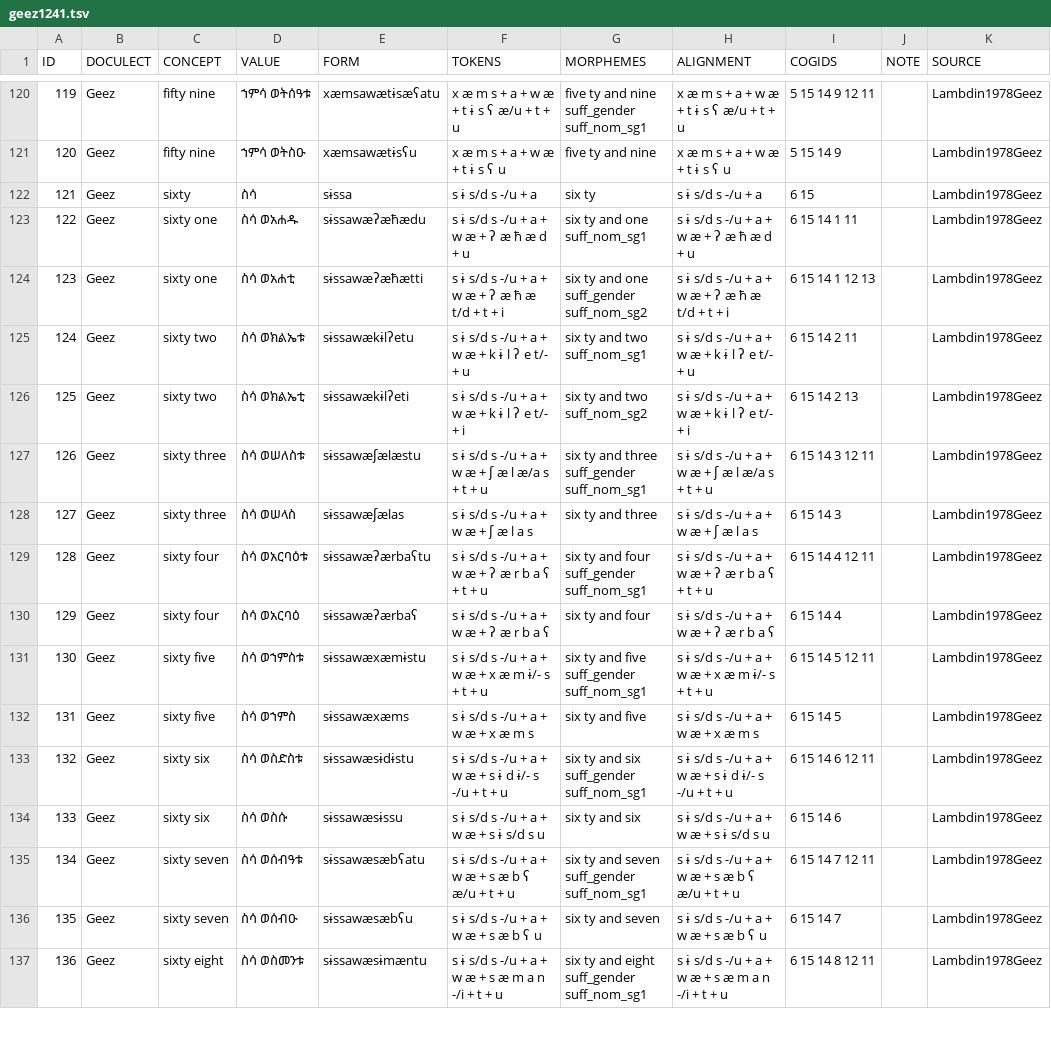
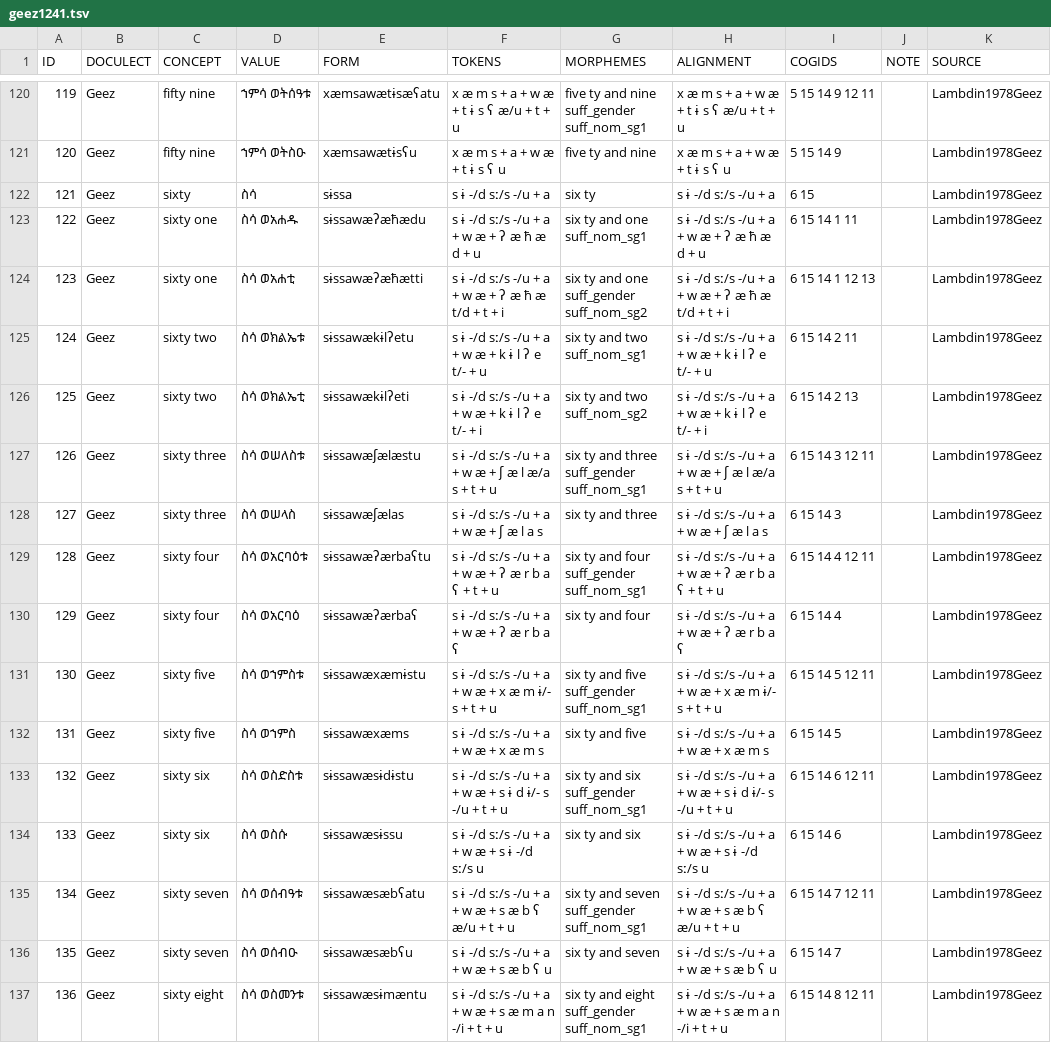
Before and after one commit to numeralbank/cosinus, a TSV file: raw/done/geez1241.tsv, drawn as a sheet; only a part is shown, gaps mark what is left out; the diff covers the shown part only; the diff names each change by its address in the sheet, - before the commit and + after, or states it on an @@ line.

```diff
--- a/raw/done/geez1241.tsv
+++ b/raw/done/geez1241.tsv
-F122 (TOKENS): s ɨ s/d s -/u + a
+F122 (TOKENS): s ɨ -/d sː/s -/u + a
-H122 (ALIGNMENT): s ɨ s/d s -/u + a
+H122 (ALIGNMENT): s ɨ -/d sː/s -/u + a
-F123 (TOKENS): s ɨ s/d s -/u + a + w æ + ʔ æ ħ æ d + u
+F123 (TOKENS): s ɨ -/d sː/s -/u + a + w æ + ʔ æ ħ æ d + u
-H123 (ALIGNMENT): s ɨ s/d s -/u + a + w æ + ʔ æ ħ æ d + u
+H123 (ALIGNMENT): s ɨ -/d sː/s -/u + a + w æ + ʔ æ ħ æ d + u
-F124 (TOKENS): s ɨ s/d s -/u + a +…
+F124 (TOKENS): s ɨ -/d sː/s -/u + a +…
-H124 (ALIGNMENT): s ɨ s/d s -/u + a +…
+H124 (ALIGNMENT): s ɨ -/d sː/s -/u + a +…
-F125 (TOKENS): s ɨ s/d s -/u + a + w æ + k ɨ l ʔ e t/- + u
+F125 (TOKENS): s ɨ -/d sː/s -/u + a + w æ + k ɨ l ʔ e t/- + u
-H125 (ALIGNMENT): s ɨ s/d s -/u + a + w æ + k ɨ l ʔ e t/- + u
+H125 (ALIGNMENT): s ɨ -/d sː/s -/u + a + w æ + k ɨ l ʔ e t/- + u
-F126 (TOKENS): s ɨ s/d s -/u + a + w æ + k ɨ l ʔ e t/- + i
+F126 (TOKENS): s ɨ -/d sː/s -/u + a + w æ + k ɨ l ʔ e t/- + i
-H126 (ALIGNMENT): s ɨ s/d s -/u + a + w æ + k ɨ l ʔ e t/- + i
+H126 (ALIGNMENT): s ɨ -/d sː/s -/u + a + w æ + k ɨ l ʔ e t/- + i
-F127 (TOKENS): s ɨ s/d s -/u + a +…
+F127 (TOKENS): s ɨ -/d sː/s -/u + a +…
-H127 (ALIGNMENT): s ɨ s/d s -/u + a +…
+H127 (ALIGNMENT): s ɨ -/d sː/s -/u + a +…
-F128 (TOKENS): s ɨ s/d s -/u + a + w æ + ʃ æ l a s
+F128 (TOKENS): s ɨ -/d sː/s -/u + a + w æ + ʃ æ l a s
-H128 (ALIGNMENT): s ɨ s/d s -/u + a + w æ + ʃ æ l a s
+H128 (ALIGNMENT): s ɨ -/d sː/s -/u + a + w æ + ʃ æ l a s
-F129 (TOKENS): s ɨ s/d s -/u + a +…
+F129 (TOKENS): s ɨ -/d sː/s -/u + a +…
-H129 (ALIGNMENT): s ɨ s/d s -/u + a +…
+H129 (ALIGNMENT): s ɨ -/d sː/s -/u + a +…
-F130 (TOKENS): s ɨ s/d s -/u + a + w æ + ʔ æ r b a ʕ
+F130 (TOKENS): s ɨ -/d sː/s -/u + a + w æ + ʔ æ r b a ʕ
-H130 (ALIGNMENT): s ɨ s/d s -/u + a + w æ + ʔ æ r b a ʕ
+H130 (ALIGNMENT): s ɨ -/d sː/s -/u + a + w æ + ʔ æ r b a ʕ
-F131 (TOKENS): s ɨ s/d s -/u + a +…
+F131 (TOKENS): s ɨ -/d sː/s -/u + a +…
-H131 (ALIGNMENT): s ɨ s/d s -/u + a +…
+H131 (ALIGNMENT): s ɨ -/d sː/s -/u + a +…
-F132 (TOKENS): s ɨ s/d s -/u + a + w æ + x æ m s
+F132 (TOKENS): s ɨ -/d sː/s -/u + a + w æ + x æ m s
-H132 (ALIGNMENT): s ɨ s/d s -/u + a + w æ + x æ m s
+H132 (ALIGNMENT): s ɨ -/d sː/s -/u + a + w æ + x æ m s
-F133 (TOKENS): s ɨ s/d s -/u + a +…
+F133 (TOKENS): s ɨ -/d sː/s -/u + a +…
-H133 (ALIGNMENT): s ɨ s/d s -/u + a +…
+H133 (ALIGNMENT): s ɨ -/d sː/s -/u + a +…
-F134 (TOKENS): s ɨ s/d s -/u + a + w æ + s ɨ s/d s u
+F134 (TOKENS): s ɨ -/d sː/s -/u + a + w æ + s ɨ -/d sː/s u
-H134 (ALIGNMENT): s ɨ s/d s -/u + a + w æ + s ɨ s/d s u
+H134 (ALIGNMENT): s ɨ -/d sː/s -/u + a + w æ + s ɨ -/d sː/s u
-F135 (TOKENS): s ɨ s/d s -/u + a +…
+F135 (TOKENS): s ɨ -/d sː/s -/u + a +…
-H135 (ALIGNMENT): s ɨ s/d s -/u + a +…
+H135 (ALIGNMENT): s ɨ -/d sː/s -/u + a +…
-F136 (TOKENS): s ɨ s/d s -/u + a + w æ + s æ b ʕ u
+F136 (TOKENS): s ɨ -/d sː/s -/u + a + w æ + s æ b ʕ u
-H136 (ALIGNMENT): s ɨ s/d s -/u + a + w æ + s æ b ʕ u
+H136 (ALIGNMENT): s ɨ -/d sː/s -/u + a + w æ + s æ b ʕ u
-F137 (TOKENS): s ɨ s/d s -/u + a +…
+F137 (TOKENS): s ɨ -/d sː/s -/u + a +…
-H137 (ALIGNMENT): s ɨ s/d s -/u + a +…
+H137 (ALIGNMENT): s ɨ -/d sː/s -/u + a +…
```
Also changed, not shown: 24 edited cells elsewhere in this file, raw/done/amha1245.tsv, raw/done/lamb1269.tsv, 26 other files.
